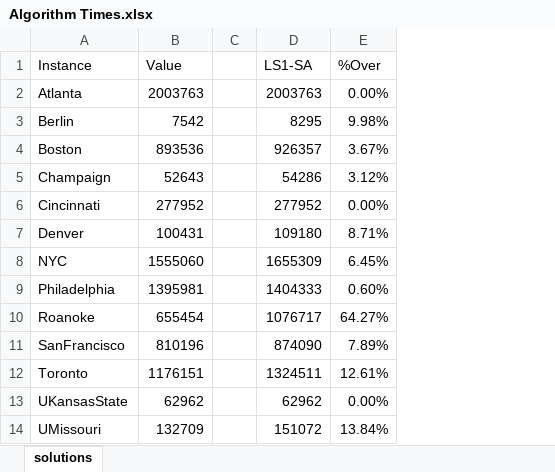
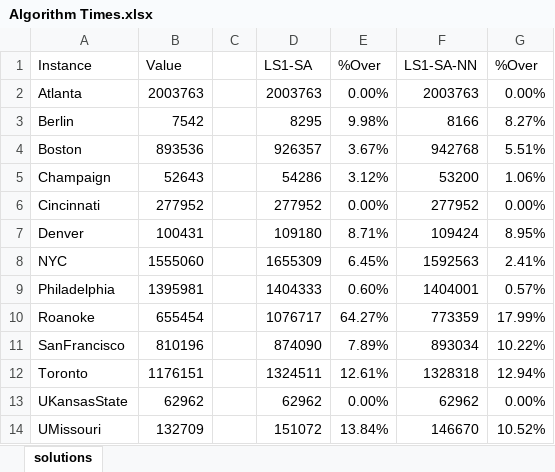
Before and after one commit to mliang1987/Traveling-Salesman-Project, an Excel workbook: Data/Algorithm Times.xlsx, sheet solutions, drawn as a sheet; values as stored, in another font and other column widths than the file's, no borders; the diff names each change by its address in the sheet, - before the commit and + after, or states it on an @@ line.

```diff
--- a/Data/Algorithm Times.xlsx (sheet solutions)
+++ b/Data/Algorithm Times.xlsx (sheet solutions)
+column F (LS1-SA-NN), rows 2-14: 2003763 | 8166 | 942768 | 53200 | 277952 | 109424 | 1592563 | 1404001 | 773359 | 893034 | 1328318 | 62962 | 146670
+column G (%Over), rows 2-14: 0.00% | 8.27% | 5.51% | 1.06% | 0.00% | 8.95% | 2.41% | 0.57% | 17.99% | 10.22% | 12.94% | 0.00% | 10.52%
```
Also changed, not shown: 14 other files.
